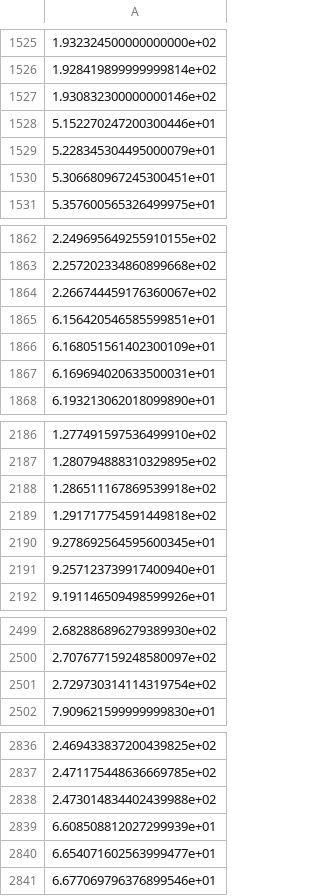
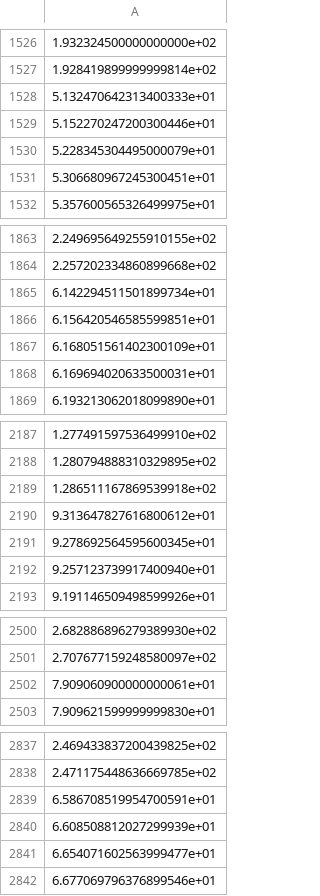
Before and after one commit to AriWebb/case-shiller-prediction, a CSV file: data/labels_12feature_12predict.csv, drawn as a sheet; only a part is shown, gaps mark what is left out; the diff covers the shown part only.

```diff
--- a/data/labels_12feature_12predict.csv
+++ b/data/labels_12feature_12predict.csv
@@ -1526,3 +1527,3 @@
 1.928419899999999814e+02
-1.930832300000000146e+02
+5.132470642313400333e+01
 5.152270247200300446e+01
@@ -1863,3 +1864,3 @@
 2.257202334860899668e+02
-2.266744459176360067e+02
+6.142294511501899734e+01
 6.156420546585599851e+01
@@ -2188,3 +2189,3 @@
 1.286511167869539918e+02
-1.291717754591449818e+02
+9.313647827616800612e+01
 9.278692564595600345e+01
@@ -2500,3 +2501,3 @@
 2.707677159248580097e+02
-2.729730314114319754e+02
+7.909060900000000061e+01
 7.909621599999999830e+01
@@ -2837,3 +2838,3 @@
 2.471175448636669785e+02
-2.473014834402439988e+02
+6.586708519954700591e+01
 6.608508812027299939e+01
```
Also changed, not shown: 1 added row, 1 removed row and 11 edited cells elsewhere in this file, 1 other file.
